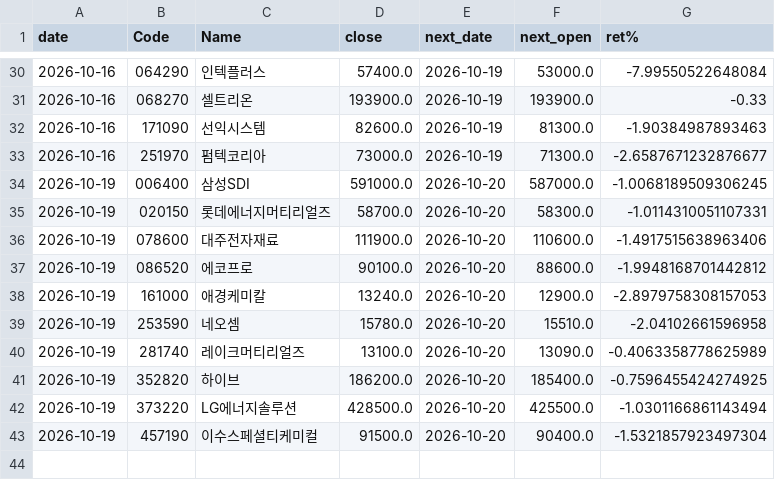
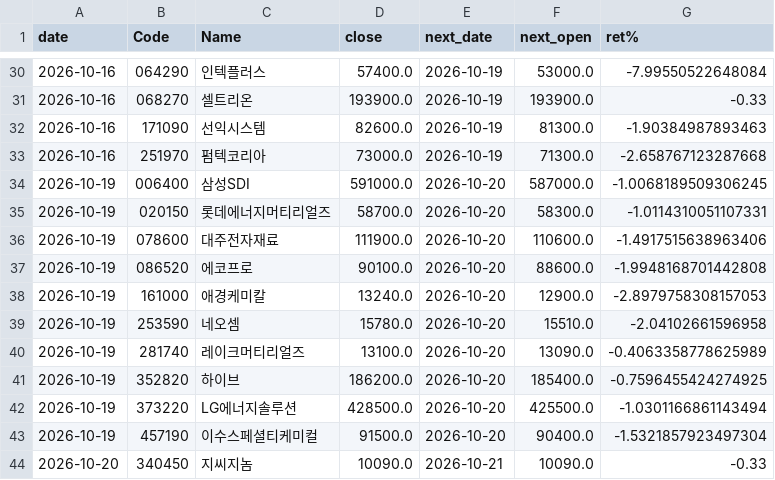
Before and after one commit to nyangpedia/screener-site, a CSV file: reports/track.csv, drawn as a sheet; only a part is shown, gaps mark what is left out.

```diff
--- a/reports/track.csv
+++ b/reports/track.csv
@@ -32,3 +32,3 @@
 2026-10-16,171090,선익시스템,82600.0,2026-10-19,81300.0,-1.90384987893463
-2026-10-16,251970,펌텍코리아,73000.0,2026-10-19,71300.0,-2.6587671232876677
+2026-10-16,251970,펌텍코리아,73000.0,2026-10-19,71300.0,-2.658767123287668
 2026-10-19,006400,삼성SDI,591000.0,2026-10-20,587000.0,-1.0068189509306245
@@ -36,3 +36,3 @@
 2026-10-19,078600,대주전자재료,111900.0,2026-10-20,110600.0,-1.4917515638963406
-2026-10-19,086520,에코프로,90100.0,2026-10-20,88600.0,-1.9948168701442812
+2026-10-19,086520,에코프로,90100.0,2026-10-20,88600.0,-1.9948168701442808
 2026-10-19,161000,애경케미칼,13240.0,2026-10-20,12900.0,-2.8979758308157053
@@ -43 +43,2 @@
 2026-10-19,457190,이수스페셜티케미컬,91500.0,2026-10-20,90400.0,-1.5321857923497304
+2026-10-20,340450,지씨지놈,10090.0,2026-10-21,10090.0,-0.33
```
Also changed, not shown: 3 other files.
